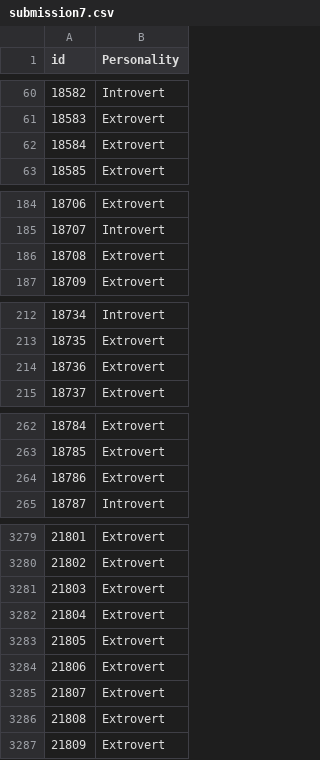
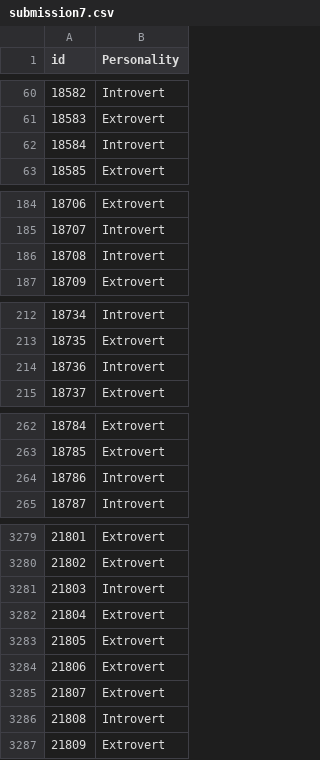
Before and after one commit to Swastik1005A/IntrovertsFromExtroverts, a CSV file: submission7.csv, drawn as a sheet; only a part is shown, gaps mark what is left out; the diff covers the shown part only.

Commit message:
Improved XGBoost tuning and added submission7.csv

```diff
--- a/submission7.csv
+++ b/submission7.csv
@@ -61,3 +61,3 @@ id,Personality
 18583,Extrovert
-18584,Extrovert
+18584,Introvert
 18585,Extrovert
@@ -185,3 +185,3 @@ id,Personality
 18707,Introvert
-18708,Extrovert
+18708,Introvert
 18709,Extrovert
@@ -213,3 +213,3 @@ id,Personality
 18735,Extrovert
-18736,Extrovert
+18736,Introvert
 18737,Extrovert
@@ -263,3 +263,3 @@ id,Personality
 18785,Extrovert
-18786,Extrovert
+18786,Introvert
 18787,Introvert
@@ -3280,3 +3280,3 @@ id,Personality
 21802,Extrovert
-21803,Extrovert
+21803,Introvert
 21804,Extrovert
@@ -3285,3 +3285,3 @@ id,Personality
 21807,Extrovert
-21808,Extrovert
+21808,Introvert
 21809,Extrovert
```
Also changed, not shown: 73 edited cells elsewhere in this file, 1 other file.
